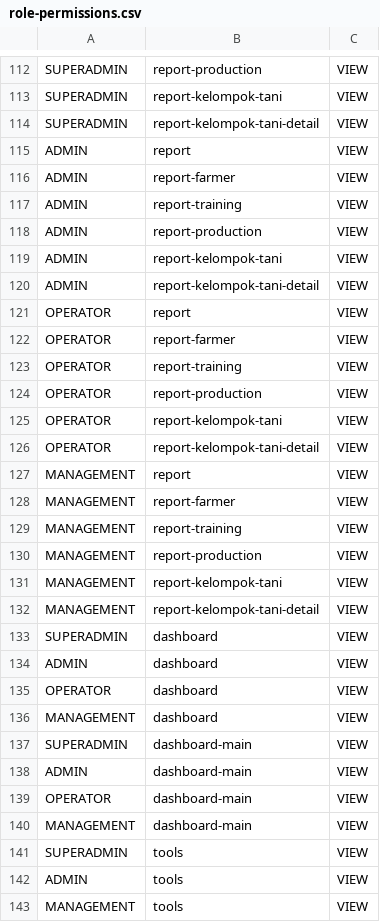
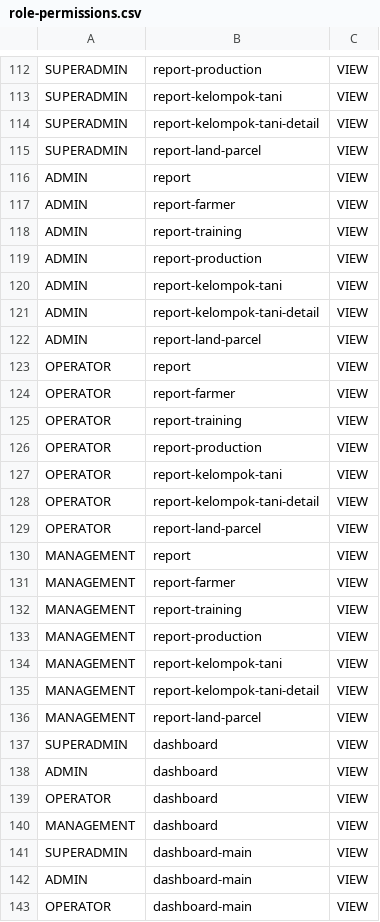
Before and after one commit to WRI-Indonesia/mis-smallholder-hub, a CSV file: prisma/seeds/data/role-permissions.csv, drawn as a sheet; only a part is shown, gaps mark what is left out; the shorter side is filled out with more unchanged rows; the diff names each change by its address in the sheet, - before the commit and + after, or states it on an @@ line.

```diff
--- a/prisma/seeds/data/role-permissions.csv
+++ b/prisma/seeds/data/role-permissions.csv
+row 115: SUPERADMIN | report-land-parcel | VIEW
+row 122: ADMIN | report-land-parcel | VIEW
+row 129: OPERATOR | report-land-parcel | VIEW
+row 136: MANAGEMENT | report-land-parcel | VIEW
```
Also changed, not shown: prisma/seeds/data/menu.csv, 10 other files.
